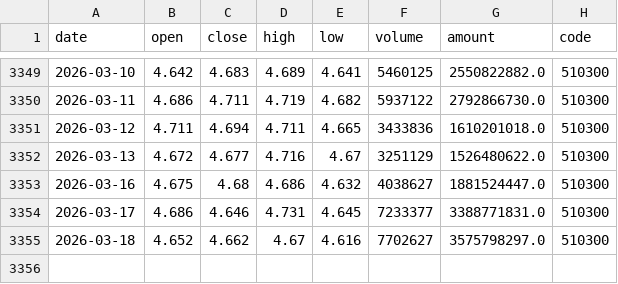
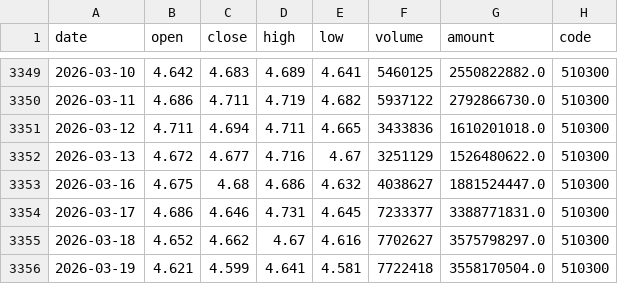
Before and after one commit to MKY508/mcp-cn-a-stock, a CSV file: data/510300.csv, drawn as a sheet; only a part is shown, gaps mark what is left out.

```diff
--- a/data/510300.csv
+++ b/data/510300.csv
@@ -3355 +3355,2 @@ date,open,close,high,low,volume,amount,code
 2026-03-18,4.652,4.662,4.67,4.616,7702627,3575798297.0,510300
+2026-03-19,4.621,4.599,4.641,4.581,7722418,3558170504.0,510300
```
Also changed, not shown: 2 other files.
